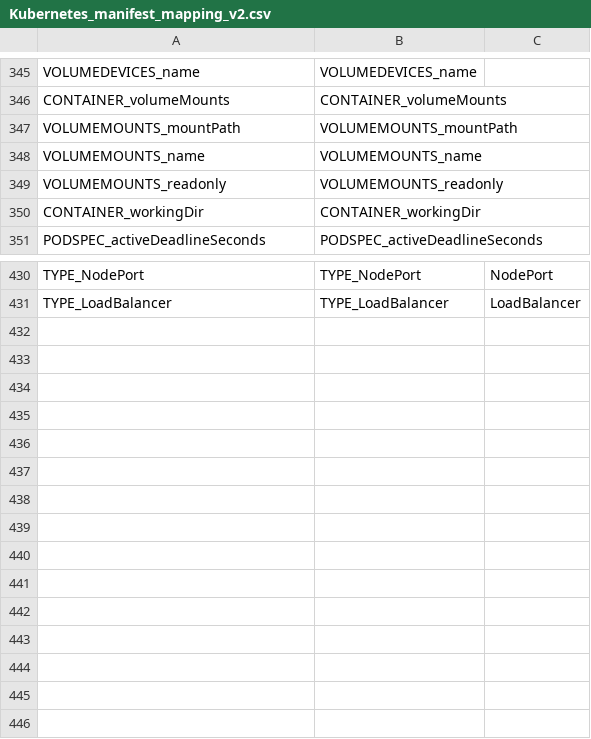
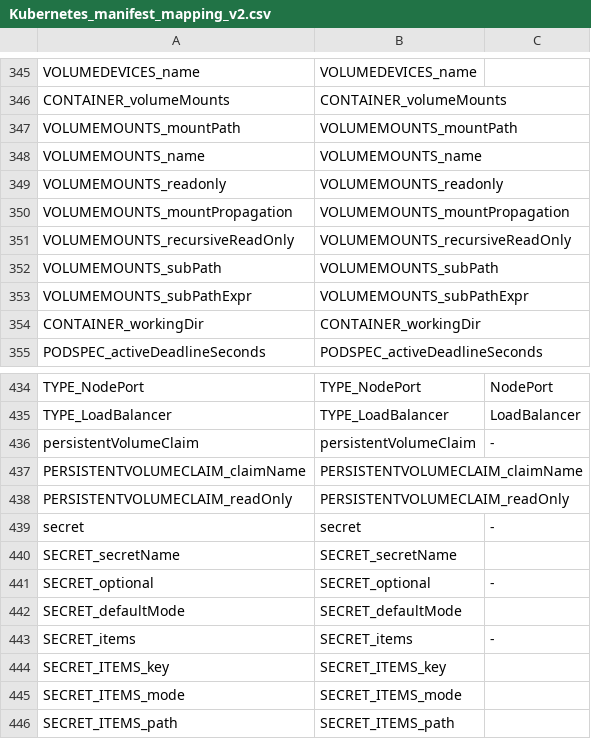
Before and after one commit to CAOSD-group/fms_dataset, a CSV file: FMs en VS Code/mapping_models/Kubernetes_manifest_mapping_v2.csv, drawn as a sheet; only a part is shown, gaps mark what is left out; the diff names each change by its address in the sheet, - before the commit and + after, or states it on an @@ line.

Commit message:
Features añadidas al FM Kubernetes v2 y template actualizado

```diff
--- a/FMs en VS Code/mapping_models/Kubernetes_manifest_mapping_v2.csv
+++ b/FMs en VS Code/mapping_models/Kubernetes_manifest_mapping_v2.csv
+row 350: VOLUMEMOUNTS_mountPropagation | VOLUMEMOUNTS_mountPropagation
+row 351: VOLUMEMOUNTS_recursiveReadOnly | VOLUMEMOUNTS_recursiveReadOnly
+row 352: VOLUMEMOUNTS_subPath | VOLUMEMOUNTS_subPath
+row 353: VOLUMEMOUNTS_subPathExpr | VOLUMEMOUNTS_subPathExpr
+row 436: persistentVolumeClaim | persistentVolumeClaim | -
+row 437: PERSISTENTVOLUMECLAIM_claimName | PERSISTENTVOLUMECLAIM_claimName
+row 438: PERSISTENTVOLUMECLAIM_readOnly | PERSISTENTVOLUMECLAIM_readOnly
+row 439: secret | secret | -
+row 440: SECRET_secretName | SECRET_secretName
+row 441: SECRET_optional | SECRET_optional | -
+row 442: SECRET_defaultMode | SECRET_defaultMode
+row 443: SECRET_items | SECRET_items | -
+row 444: SECRET_ITEMS_key | SECRET_ITEMS_key
+row 445: SECRET_ITEMS_mode | SECRET_ITEMS_mode
+row 446: SECRET_ITEMS_path | SECRET_ITEMS_path
```
Also changed, not shown: 3 other files.
